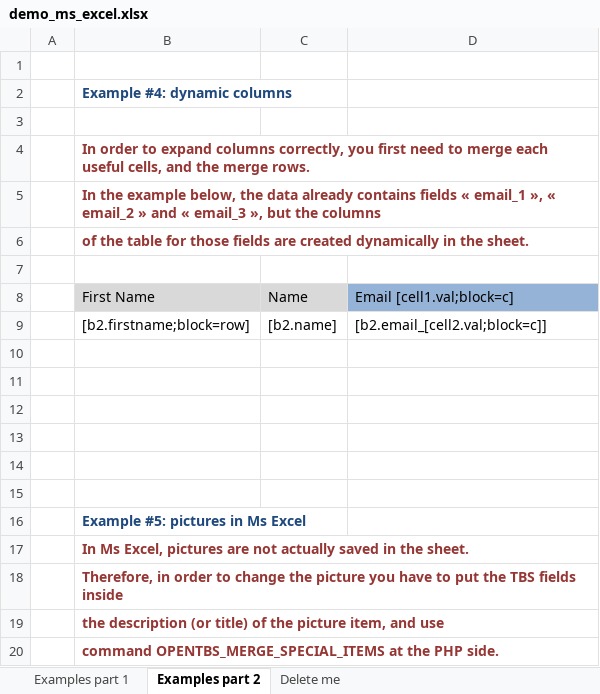
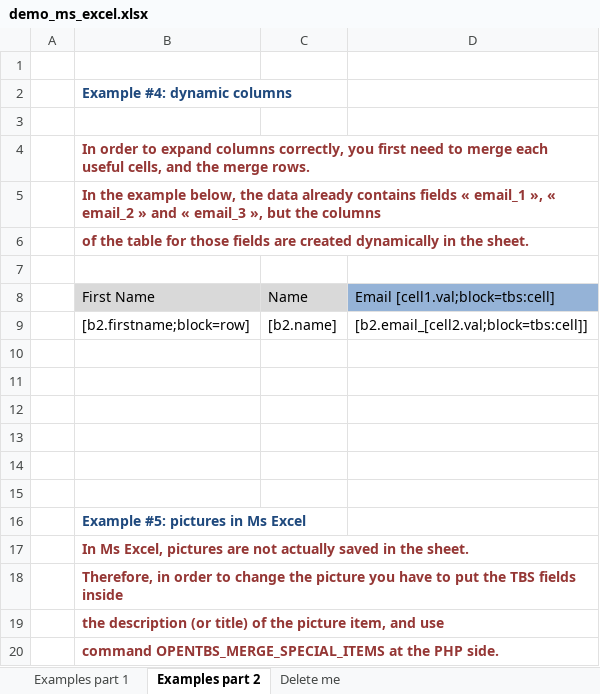
Before and after one commit to Skrol29/tinybutstrong, an Excel workbook: plugins/opentbs/demo/demo_ms_excel.xlsx, sheet Examples part 2, drawn as a sheet; values as stored, in another font and other column widths than the file's, no borders; charts and pictures not drawn; the diff names each change by its address in the sheet, - before the commit and + after, or states it on an @@ line.

```diff
--- a/plugins/opentbs/demo/demo_ms_excel.xlsx (sheet Examples part 2)
+++ b/plugins/opentbs/demo/demo_ms_excel.xlsx (sheet Examples part 2)
-D8: Email [cell1.val;block=c]
+D8: Email [cell1.val;block=tbs:cell]
-D9: [b2.email_[cell2.val;block=c]]
+D9: [b2.email_[cell2.val;block=tbs:cell]]
```
Also changed, not shown: sheet Examples part 1, formulas that keep their value, charts or pictures, 6 other files.
